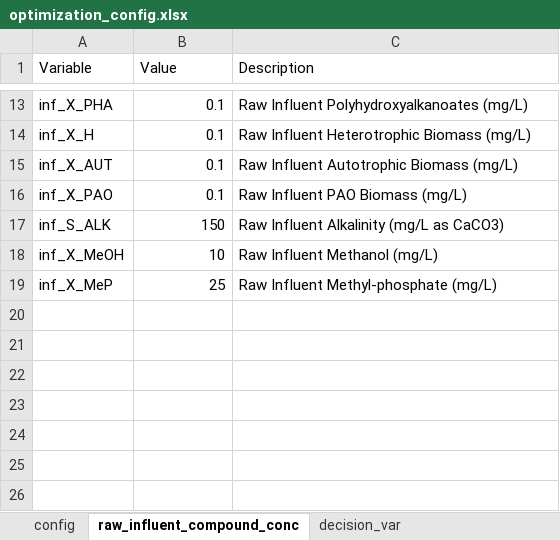
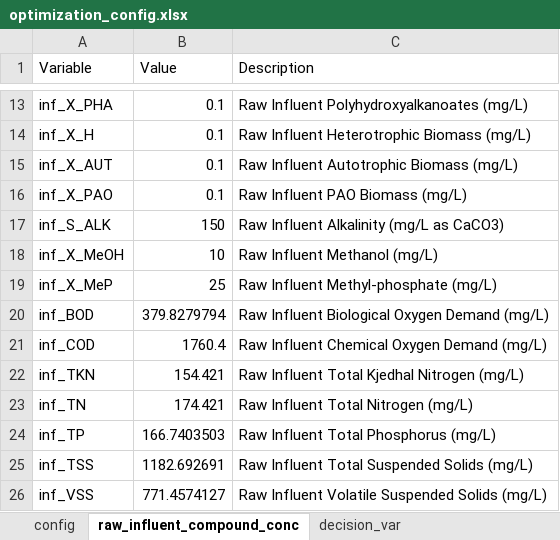
Before and after one commit to egbertoselerio1997/dissertation-cbrem, an Excel workbook: data/optimization_config.xlsx, sheet raw_influent_compound_conc, drawn as a sheet; only a part is shown, gaps mark what is left out; values as stored, in another font and other column widths than the file's, no borders; the diff names each change by its address in the sheet, - before the commit and + after, or states it on an @@ line.

```diff
--- a/data/optimization_config.xlsx (sheet raw_influent_compound_conc)
+++ b/data/optimization_config.xlsx (sheet raw_influent_compound_conc)
+row 20: inf_BOD | 379.8279794 | Raw Influent Biological Oxygen Demand (mg/L)
+row 21: inf_COD | 1760.4 | Raw Influent Chemical Oxygen Demand (mg/L)
+row 22: inf_TKN | 154.421 | Raw Influent Total Kjedhal Nitrogen (mg/L)
+row 23: inf_TN | 174.421 | Raw Influent Total Nitrogen (mg/L)
+row 24: inf_TP | 166.7403503 | Raw Influent Total Phosphorus (mg/L)
+row 25: inf_TSS | 1182.692691 | Raw Influent Total Suspended Solids (mg/L)
+row 26: inf_VSS | 771.4574127 | Raw Influent Volatile Suspended Solids (mg/L)
```
Also changed, not shown: sheet decision_var_bound, data/optimization_results.xlsx, 10 other files.
